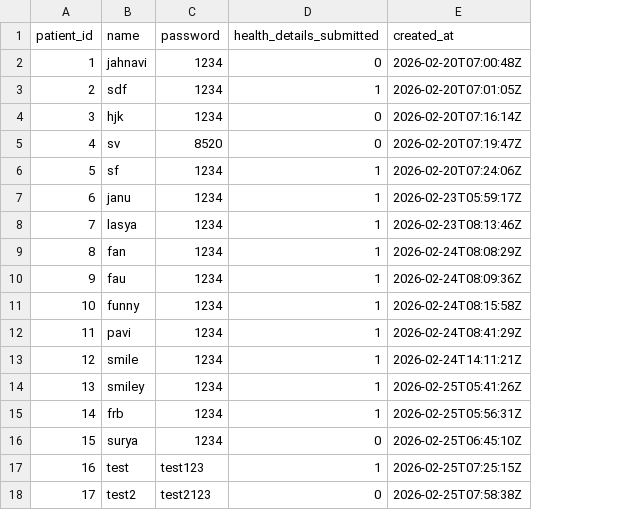
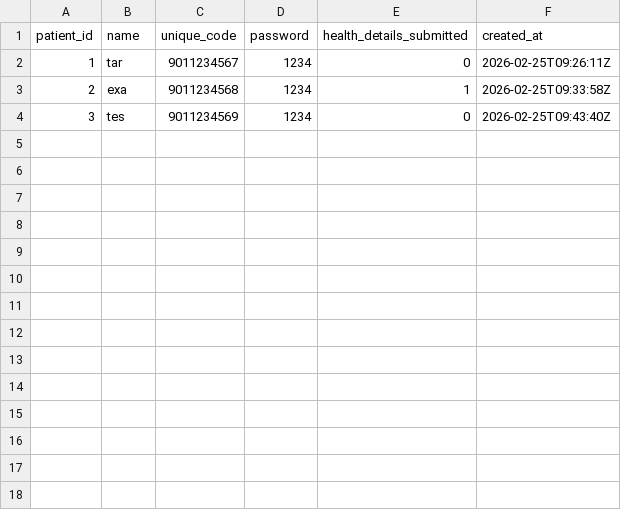
Before and after one commit to iamjahnavi08/AI-Powered-Medical-Appointment-Disease-Risk-Prediction-System, a CSV file: datasets/patients.csv, drawn as a sheet; removed rows and columns are numbered as before the commit, all else as after; the diff names each change by its address in the sheet, - before the commit and + after, or states it on an @@ line.

```diff
--- a/datasets/patients.csv
+++ b/datasets/patients.csv
+column C (unique_code), rows 2-4: 9011234567 | 9011234568 | 9011234569
-B2 (name): jahnavi
+B2 (name): tar
-F2 (created_at): 2026-02-20T07:00:48Z
+F2 (created_at): 2026-02-25T09:26:11Z
-B3 (name): sdf
+B3 (name): exa
-F3 (created_at): 2026-02-20T07:01:05Z
+F3 (created_at): 2026-02-25T09:33:58Z
-B4 (name): hjk
+B4 (name): tes
-F4 (created_at): 2026-02-20T07:16:14Z
+F4 (created_at): 2026-02-25T09:43:40Z
-row 5: 4 | sv | 8520 | 0 | 2026-02-20T07:19:47Z
-row 6: 5 | sf | 1234 | 1 | 2026-02-20T07:24:06Z
-row 7: 6 | janu | 1234 | 1 | 2026-02-23T05:59:17Z
-row 8: 7 | lasya | 1234 | 1 | 2026-02-23T08:13:46Z
-row 9: 8 | fan | 1234 | 1 | 2026-02-24T08:08:29Z
-row 10: 9 | fau | 1234 | 1 | 2026-02-24T08:09:36Z
-row 11: 10 | funny | 1234 | 1 | 2026-02-24T08:15:58Z
-row 12: 11 | pavi | 1234 | 1 | 2026-02-24T08:41:29Z
-row 13: 12 | smile | 1234 | 1 | 2026-02-24T14:11:21Z
-row 14: 13 | smiley | 1234 | 1 | 2026-02-25T05:41:26Z
-row 15: 14 | frb | 1234 | 1 | 2026-02-25T05:56:31Z
-row 16: 15 | surya | 1234 | 0 | 2026-02-25T06:45:10Z
-row 17: 16 | test | test123 | 1 | 2026-02-25T07:25:15Z
-row 18: 17 | test2 | test2123 | 0 | 2026-02-25T07:58:38Z
```
Also changed, not shown: datasets/new_patient_data.csv, 41 other files.
